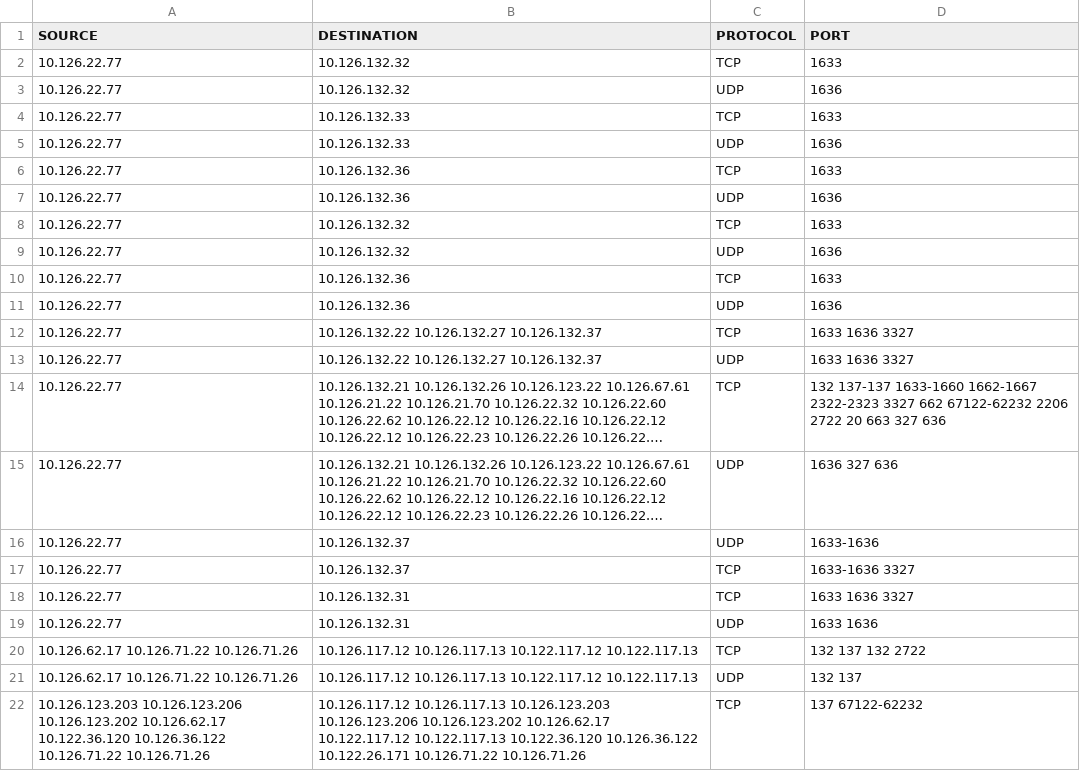
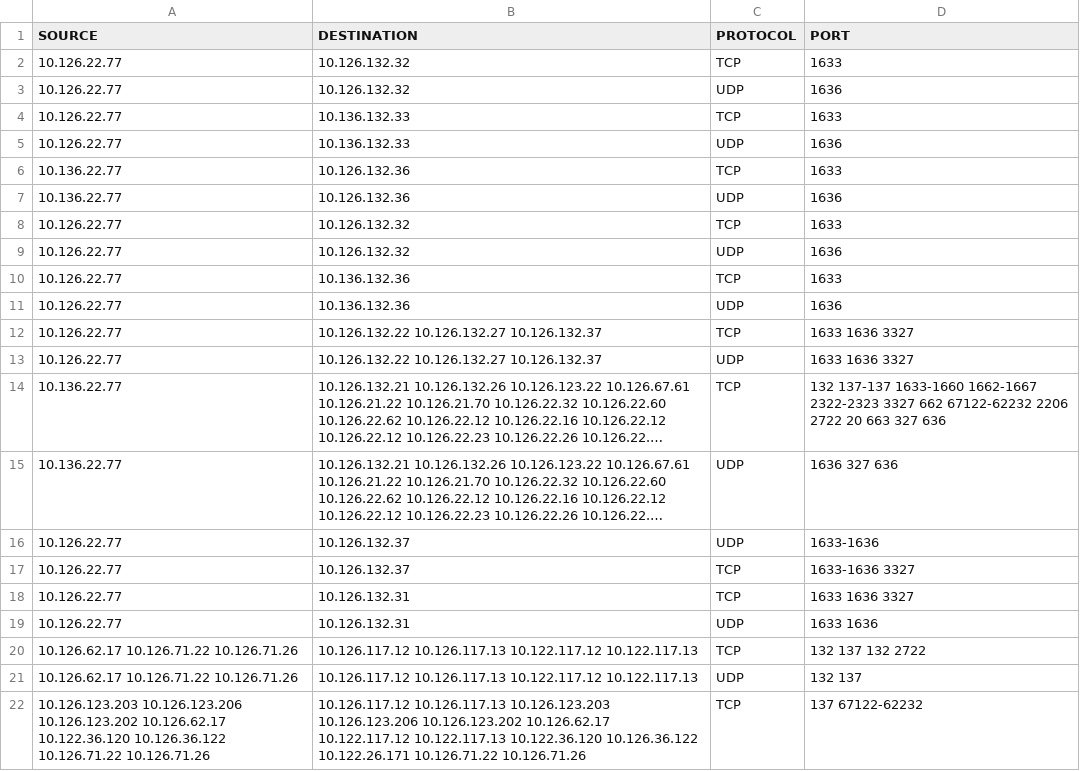
Before and after one commit to I-ScottF-I/RandomPython, a CSV file: PF2F5andPA/ExampleInput.csv, drawn as a sheet; only a part is shown; long unchanged cells end in …; the diff names each change by its address in the sheet, - before the commit and + after, or states it on an @@ line.

```diff
--- a/PF2F5andPA/ExampleInput.csv
+++ b/PF2F5andPA/ExampleInput.csv
-B4:B5 (DESTINATION): 10.126.132.33
+B4:B5 (DESTINATION): 10.136.132.33
-A6:A7 (SOURCE): 10.126.22.77
+A6:A7 (SOURCE): 10.136.22.77
-B10:B11 (DESTINATION): 10.126.132.36
+B10:B11 (DESTINATION): 10.136.132.36
-A14:A15 (SOURCE): 10.126.22.77
+A14:A15 (SOURCE): 10.136.22.77
```
Also changed, not shown: 2 other files.
